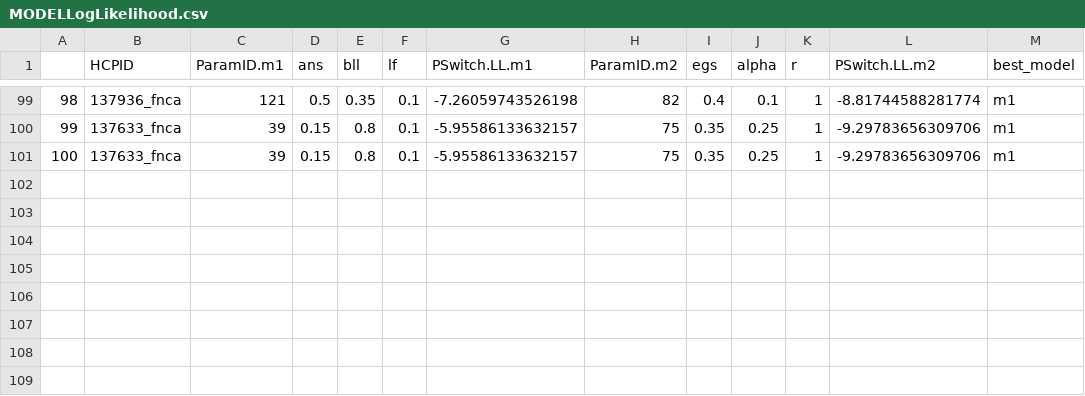
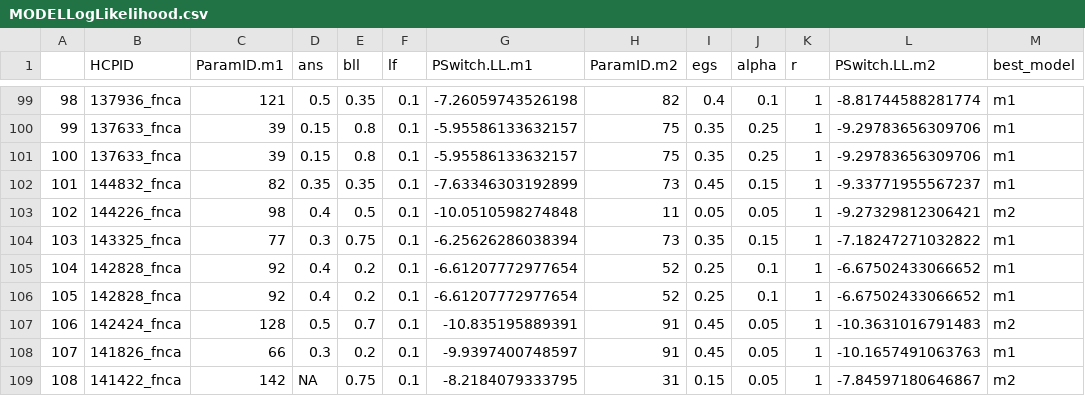
Before and after one commit to UWCCDL/RLvIBL, a CSV file: actr-models/model_output/MODELLogLikelihood.csv, drawn as a sheet; only a part is shown, gaps mark what is left out; the diff names each change by its address in the sheet, - before the commit and + after, or states it on an @@ line.

Commit message:
lasso analysis

```diff
--- a/actr-models/model_output/MODELLogLikelihood.csv
+++ b/actr-models/model_output/MODELLogLikelihood.csv
+row 102: 101 | 144832_fnca | 82 | 0.35 | 0.35 | 0.1 | -7.63346303192899 | 73 | 0.45 | 0.15 | 1 | -9.33771955567237 | m1
+row 103: 102 | 144226_fnca | 98 | 0.4 | 0.5 | 0.1 | -10.0510598274848 | 11 | 0.05 | 0.05 | 1 | -9.27329812306421 | m2
+row 104: 103 | 143325_fnca | 77 | 0.3 | 0.75 | 0.1 | -6.25626286038394 | 73 | 0.35 | 0.15 | 1 | -7.18247271032822 | m1
+row 105: 104 | 142828_fnca | 92 | 0.4 | 0.2 | 0.1 | -6.61207772977654 | 52 | 0.25 | 0.1 | 1 | -6.67502433066652 | m1
+row 106: 105 | 142828_fnca | 92 | 0.4 | 0.2 | 0.1 | -6.61207772977654 | 52 | 0.25 | 0.1 | 1 | -6.67502433066652 | m1
+row 107: 106 | 142424_fnca | 128 | 0.5 | 0.7 | 0.1 | -10.835195889391 | 91 | 0.45 | 0.05 | 1 | -10.3631016791483 | m2
+row 108: 107 | 141826_fnca | 66 | 0.3 | 0.2 | 0.1 | -9.9397400748597 | 91 | 0.45 | 0.05 | 1 | -10.1657491063763 | m1
+row 109: 108 | 141422_fnca | 142 | NA | 0.75 | 0.1 | -8.2184079333795 | 31 | 0.15 | 0.05 | 1 | -7.84597180646867 | m2
```
